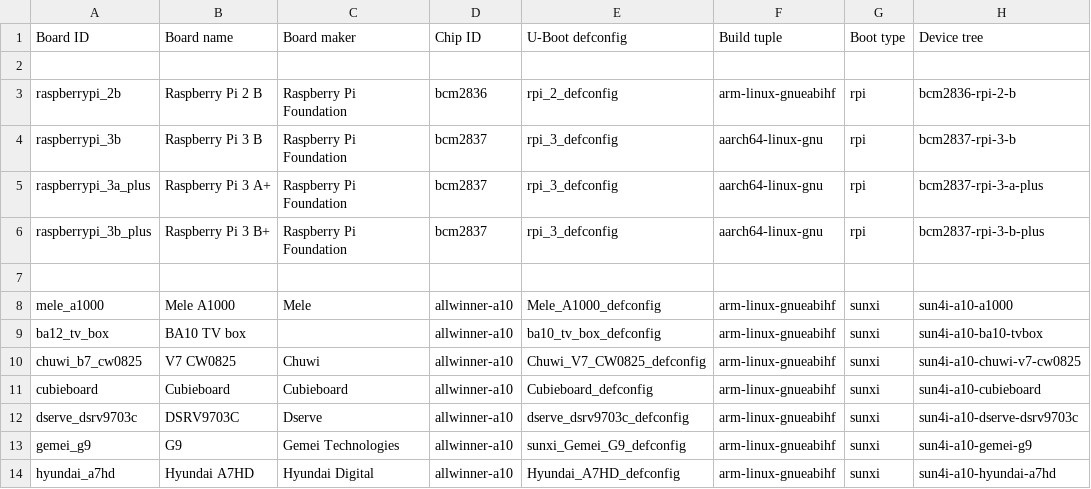
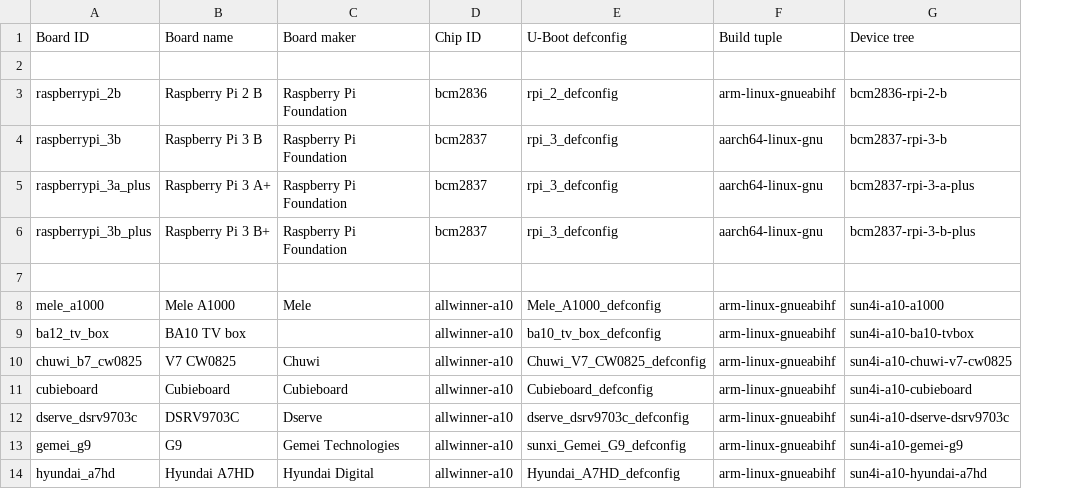
Before and after one commit to johang/sd-card-images, a CSV file: boards.csv, drawn as a sheet; only a part is shown; the diff names each change by its address in the sheet, - before the commit and + after, or states it on an @@ line.

Commit message:
boards: Remove boot type
It's not used anymore.

```diff
--- a/boards.csv
+++ b/boards.csv
-column G (Boot type), rows 3-14: rpi | rpi | rpi | rpi |  | sunxi | sunxi | sunxi | sunxi | sunxi | sunxi | sunxi
```
Also changed, not shown: 2 other files.
